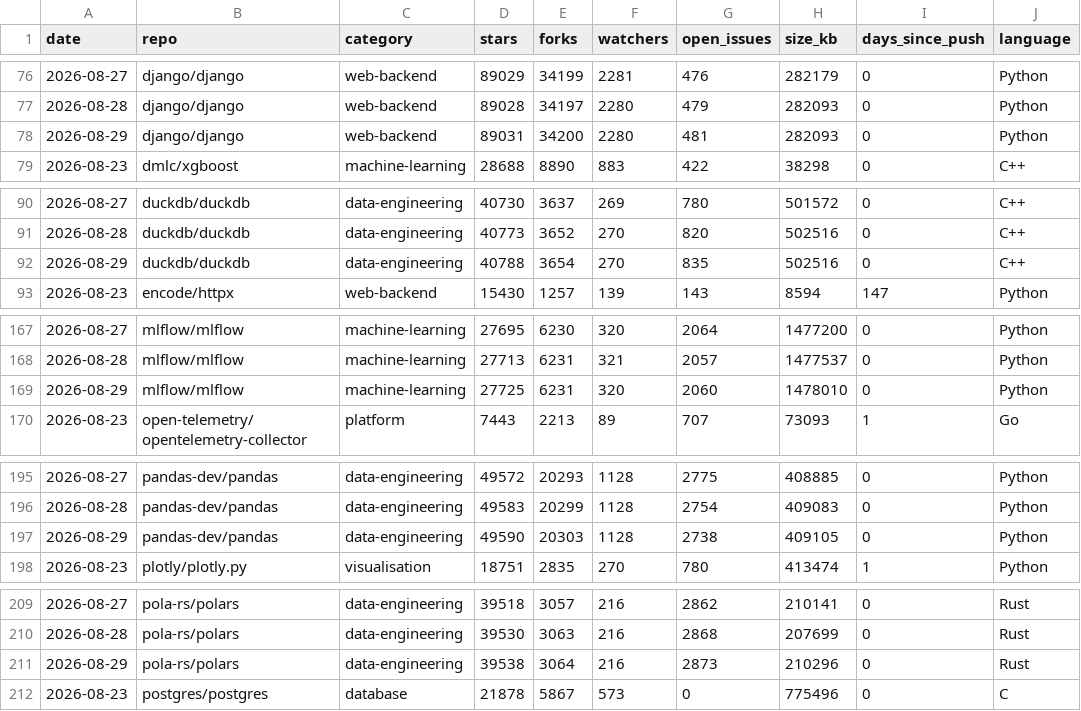
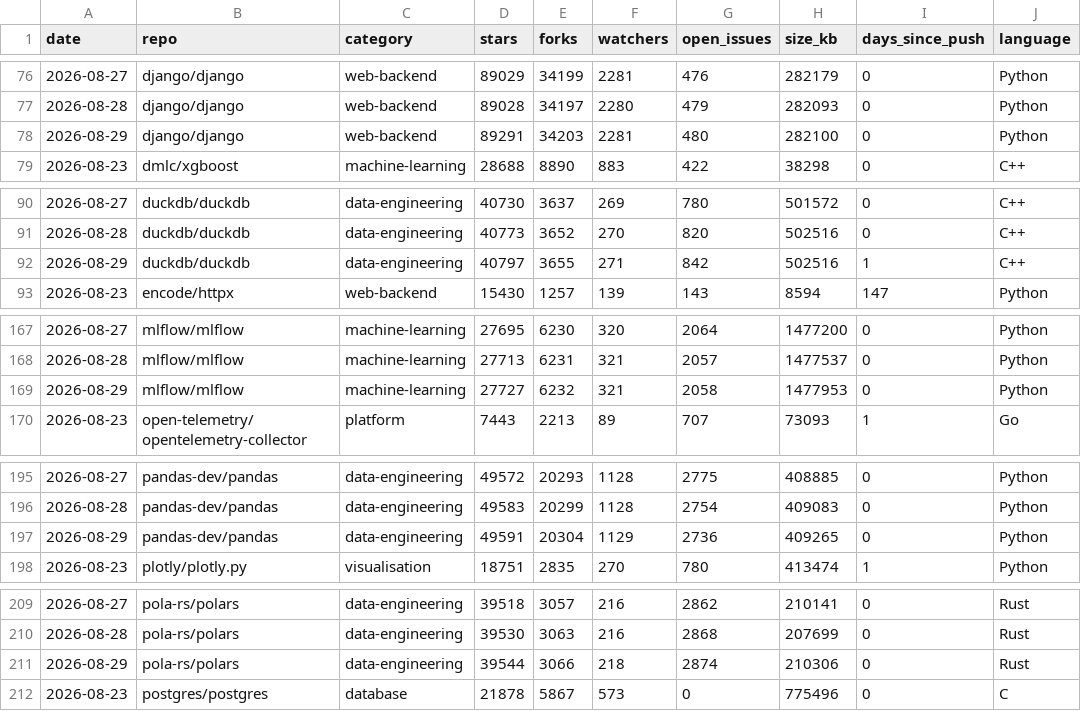
Before and after one commit to Amirzamani1l/oss-momentum, a CSV file: data/observations.csv, drawn as a sheet; only a part is shown, gaps mark what is left out; the diff covers the shown part only; the diff names each change by its address in the sheet, - before the commit and + after, or states it on an @@ line.

Commit message:
data: 2026-08-29 snapshot (42 projects, +829 stars, django leading) (#25)

```diff
--- a/data/observations.csv
+++ b/data/observations.csv
-D78 (stars): 89031
+D78 (stars): 89291
-E78 (forks): 34200
+E78 (forks): 34203
-F78 (watchers): 2280
+F78 (watchers): 2281
-G78 (open_issues): 481
+G78 (open_issues): 480
-H78 (size_kb): 282093
+H78 (size_kb): 282100
-D92 (stars): 40788
+D92 (stars): 40797
-E92 (forks): 3654
+E92 (forks): 3655
-F92 (watchers): 270
+F92 (watchers): 271
-G92 (open_issues): 835
+G92 (open_issues): 842
-I92 (days_since_push): 0
+I92 (days_since_push): 1
-D169 (stars): 27725
+D169 (stars): 27727
-E169 (forks): 6231
+E169 (forks): 6232
-F169 (watchers): 320
+F169 (watchers): 321
-G169 (open_issues): 2060
+G169 (open_issues): 2058
-H169 (size_kb): 1478010
+H169 (size_kb): 1477953
-D197 (stars): 49590
+D197 (stars): 49591
-E197 (forks): 20303
+E197 (forks): 20304
-F197 (watchers): 1128
+F197 (watchers): 1129
-G197 (open_issues): 2738
+G197 (open_issues): 2736
-H197 (size_kb): 409105
+H197 (size_kb): 409265
-D211 (stars): 39538
+D211 (stars): 39544
-E211 (forks): 3064
+E211 (forks): 3066
-F211 (watchers): 216
+F211 (watchers): 218
-G211 (open_issues): 2873
+G211 (open_issues): 2874
-H211 (size_kb): 210296
+H211 (size_kb): 210306
```
Also changed, not shown: 121 edited cells elsewhere in this file, 34 other files.
